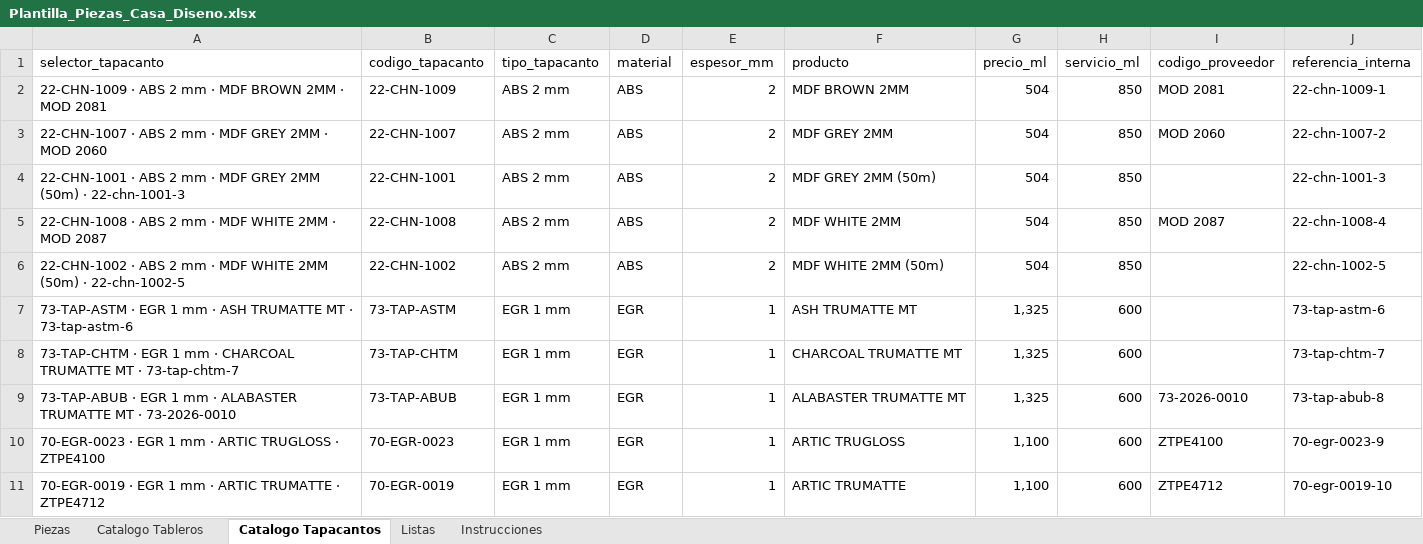
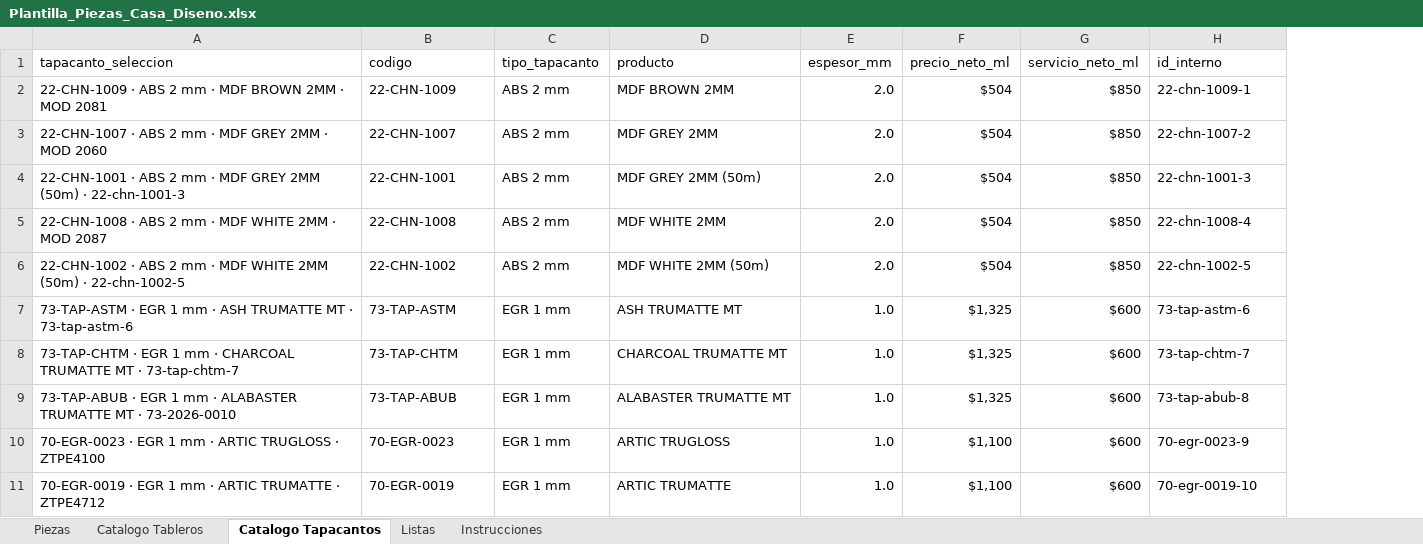
Before and after one commit to VILLOUTAS/tableros, an Excel workbook: public/Plantilla_Piezas_Casa_Diseno.xlsx, sheet Catalogo Tapacantos, drawn as a sheet; only a part is shown; values as stored, in another font and other column widths than the file's, no cell formats; table styles not drawn; removed rows and columns are numbered as before the commit, all else as after; the diff names each change by its address in the sheet, - before the commit and + after, or states it on an @@ line.

```diff
--- a/public/Plantilla_Piezas_Casa_Diseno.xlsx (sheet Catalogo Tapacantos)
+++ b/public/Plantilla_Piezas_Casa_Diseno.xlsx (sheet Catalogo Tapacantos)
-column D (material), rows 2-11: ABS | ABS | ABS | ABS | ABS | EGR | EGR | EGR | EGR | EGR
-column E (espesor_mm), rows 2-11: 2 | 2 | 2 | 2 | 2 | 1 | 1 | 1 | 1 | 1
-column G (precio_ml), rows 2-11: 504 | 504 | 504 | 504 | 504 | 1,325 | 1,325 | 1,325 | 1,100 | 1,100
-column H (servicio_ml), rows 2-11: 850 | 850 | 850 | 850 | 850 | 600 | 600 | 600 | 600 | 600
-column I (codigo_proveedor), rows 2-11: MOD 2081 | MOD 2060 |  | MOD 2087 |  |  |  | 73-2026-0010 | ZTPE4100 | ZTPE4712
+column E (espesor_mm), rows 2-11: 2.0 | 2.0 | 2.0 | 2.0 | 2.0 | 1.0 | 1.0 | 1.0 | 1.0 | 1.0
+column F (precio_neto_ml), rows 2-11: $504 | $504 | $504 | $504 | $504 | $1,325 | $1,325 | $1,325 | $1,100 | $1,100
+column G (servicio_neto_ml), rows 2-11: $850 | $850 | $850 | $850 | $850 | $600 | $600 | $600 | $600 | $600
-A1: selector_tapacanto
+A1: tapacanto_seleccion
-B1: codigo_tapacanto
+B1: codigo
-H1: referencia_interna
+H1: id_interno
```
Also changed, not shown: sheet Piezas, sheet Listas, sheet Instrucciones, sheet Catalogo Tableros, cell formats, formulas that keep their value, 12 other files.
